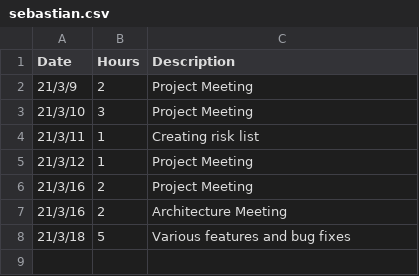
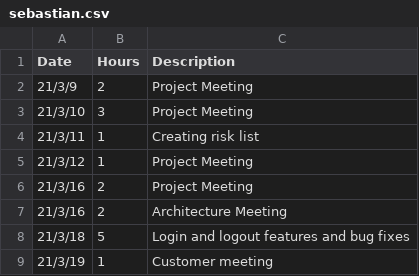
Before and after one commit to h588249/Playalong, a CSV file: Project/Workhours/sebastian.csv, drawn as a sheet.

Commit message:
Update sebastian.csv

```diff
--- a/Project/Workhours/sebastian.csv
+++ b/Project/Workhours/sebastian.csv
@@ -7,2 +7,3 @@ Date;Hours;Description
 21/3/16;2;Architecture Meeting
-21/3/18;5;Various features and bug fixes
+21/3/18;5;Login and logout features and bug fixes
+21/3/19;1;Customer meeting
```
